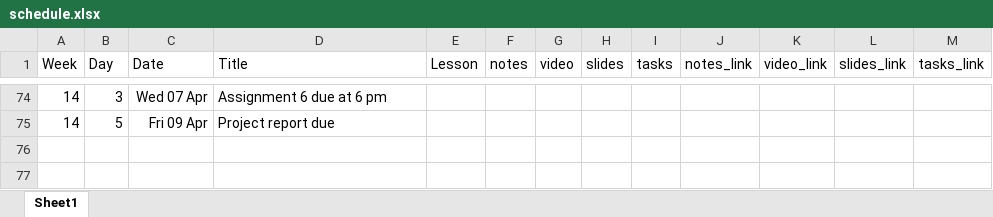
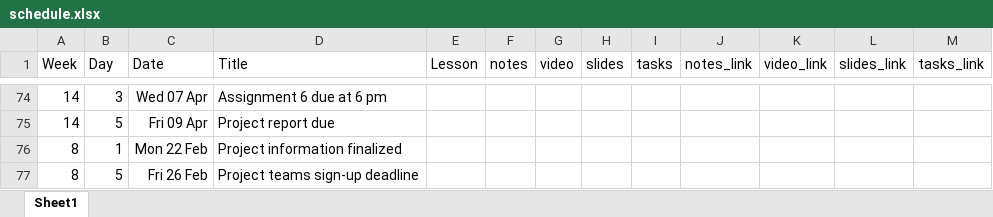
Before and after one commit to AndrewIrwin/data-visualization, an Excel workbook: schedule.xlsx, sheet Sheet1, drawn as a sheet; only a part is shown, gaps mark what is left out; values as stored, in another font and other column widths than the file's, no borders; the diff names each change by its address in the sheet, - before the commit and + after, or states it on an @@ line.

```diff
--- a/schedule.xlsx (sheet Sheet1)
+++ b/schedule.xlsx (sheet Sheet1)
+row 76: 8 | 1 | Mon 22 Feb | Project information finalized
+row 77: 8 | 5 | Fri 26 Feb | Project teams sign-up deadline
```
Also changed, not shown: 15 other files.
